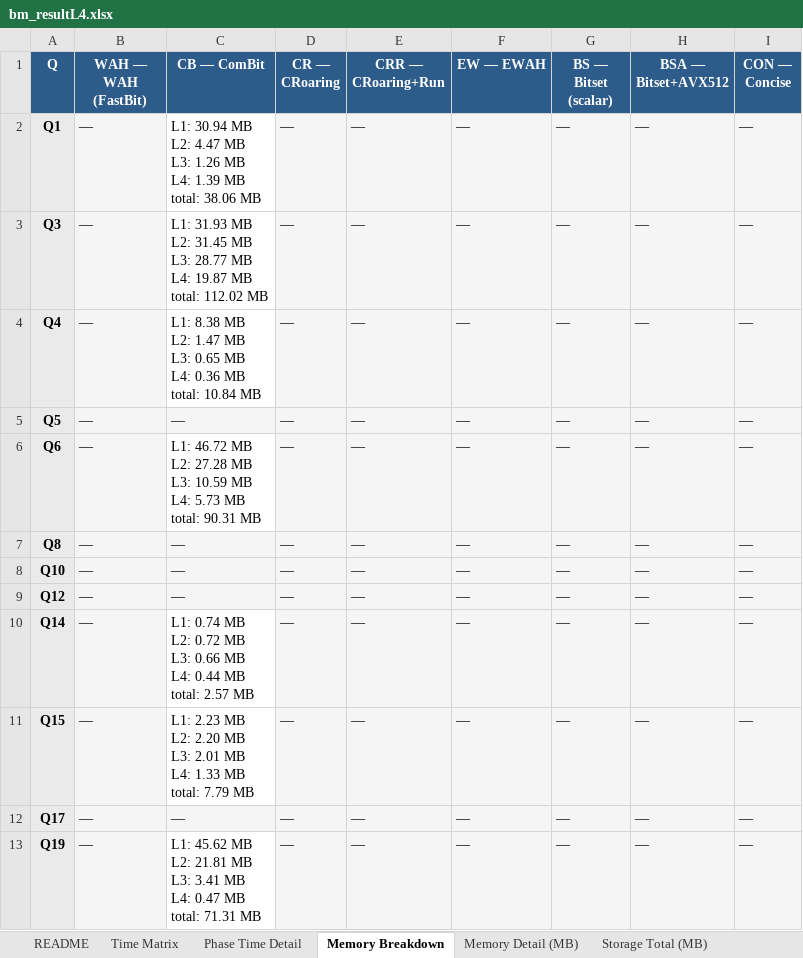
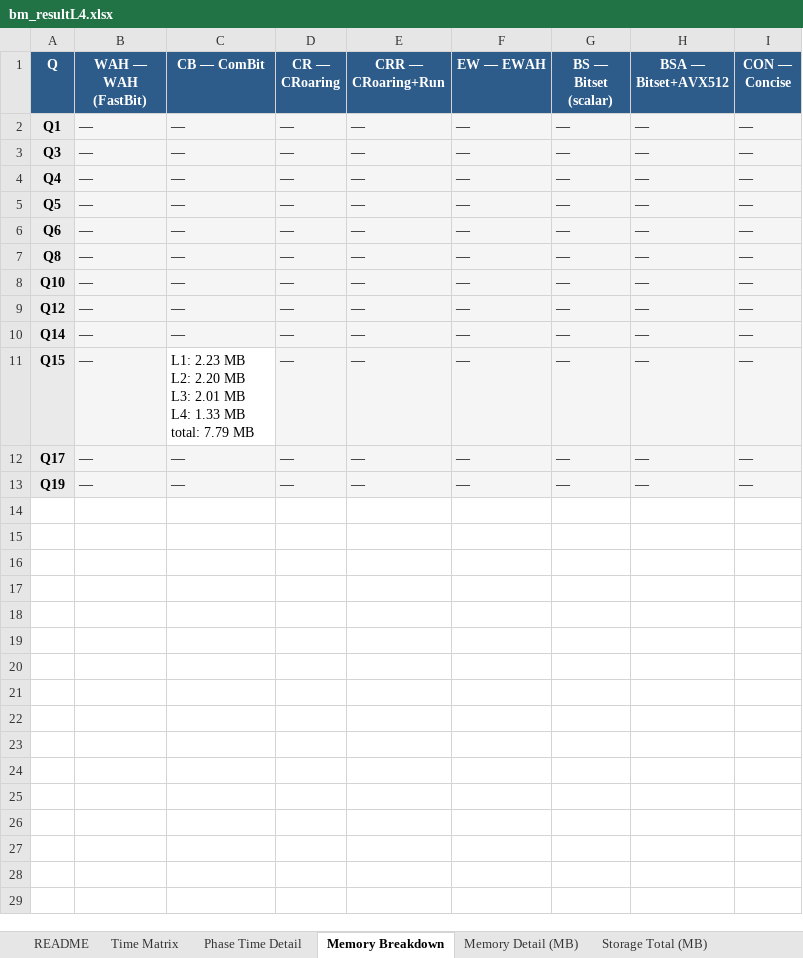
Before and after one commit to junchangwang/duckdb-DDC, an Excel workbook: bm_resultL4.xlsx, sheet Memory Breakdown, drawn as a sheet; values as stored, in another font and other column widths than the file's, no borders; ↵ is a line break in a cell; the diff names each change by its address in the sheet, - before the commit and + after, or states it on an @@ line.

```diff
--- a/bm_resultL4.xlsx (sheet Memory Breakdown)
+++ b/bm_resultL4.xlsx (sheet Memory Breakdown)
-C2 (CB — ComBit): L1: 30.94 MB ↵ L2: 4.47 MB ↵ L3: 1.26 MB ↵ L4: 1.39 MB ↵ total: 38.06 MB
+C2 (CB — ComBit): —
-C2:C4 fill: none
+C2:C4 fill: #F5F5F5
-C3 (CB — ComBit): L1: 31.93 MB ↵ L2: 31.45 MB ↵ L3: 28.77 MB ↵ L4: 19.87 MB ↵ total: 112.02 MB
+C3 (CB — ComBit): —
-C4 (CB — ComBit): L1: 8.38 MB ↵ L2: 1.47 MB ↵ L3: 0.65 MB ↵ L4: 0.36 MB ↵ total: 10.84 MB
+C4 (CB — ComBit): —
-C6 (CB — ComBit): L1: 46.72 MB ↵ L2: 27.28 MB ↵ L3: 10.59 MB ↵ L4: 5.73 MB ↵ total: 90.31 MB
+C6 (CB — ComBit): —
-C6 fill: none
+C6 fill: #F5F5F5
-C10 (CB — ComBit): L1: 0.74 MB ↵ L2: 0.72 MB ↵ L3: 0.66 MB ↵ L4: 0.44 MB ↵ total: 2.57 MB
+C10 (CB — ComBit): —
-C10 fill: none
+C10 fill: #F5F5F5
-C13 (CB — ComBit): L1: 45.62 MB ↵ L2: 21.81 MB ↵ L3: 3.41 MB ↵ L4: 0.47 MB ↵ total: 71.31 MB
+C13 (CB — ComBit): —
-C13 fill: none
+C13 fill: #F5F5F5
```
Also changed, not shown: sheet Phase Time Detail, sheet Memory Detail (MB), sheet Time Matrix, sheet README, sheet Correctness, sheet Storage Total (MB), 11 other files.
